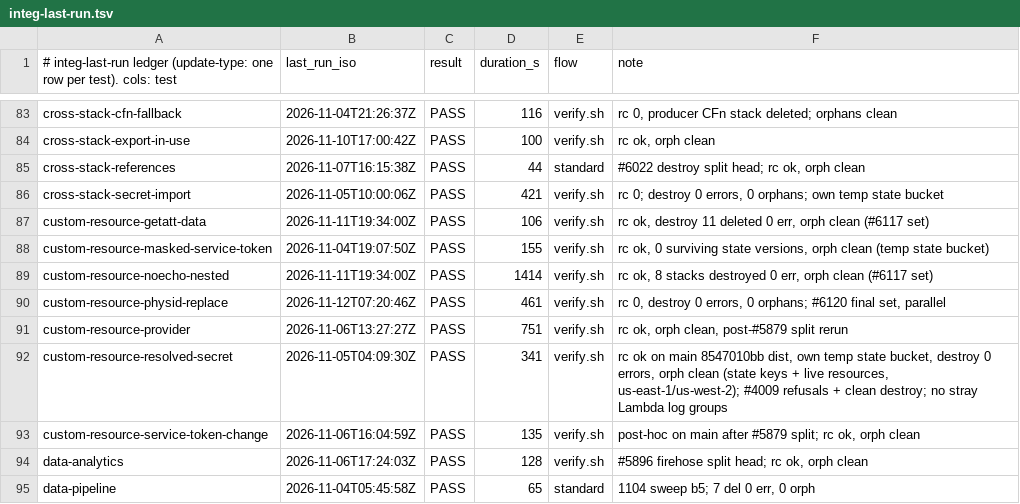
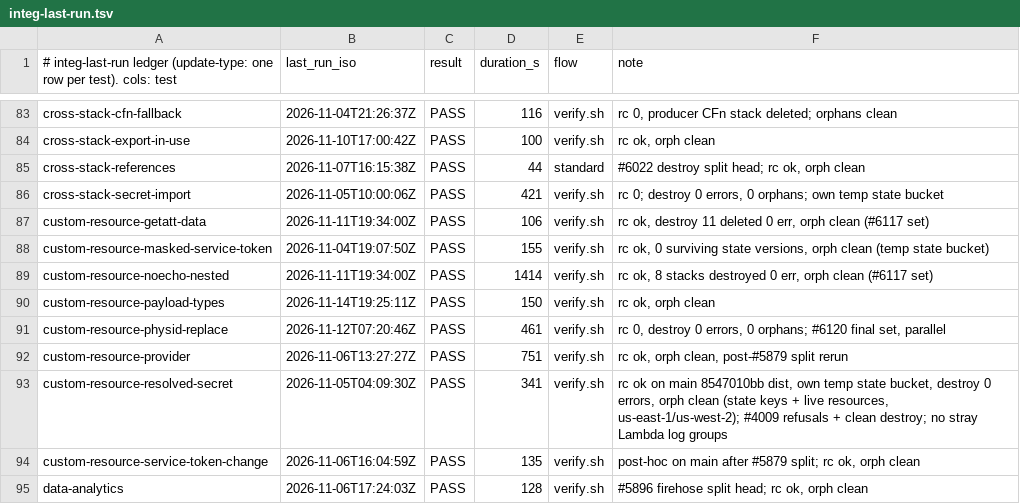
Before and after one commit to go-to-k/cdkd, a TSV file: docs/_generated/integ-last-run.tsv, drawn as a sheet; only a part is shown, gaps mark what is left out; the shorter side is filled out with more unchanged rows; the diff names each change by its address in the sheet, - before the commit and + after, or states it on an @@ line.

Commit message:
fix(provisioning): send a custom resource's Fn::GetAtt numbers and booleans with CloudFormation's JSON type
A custom resource handler received every number and boolean of its
ResourceProperties as a string, so an Fn::GetAtt number such as a managed
policy's AttachmentCount arrived as "0" where CloudFormation sends 0.

Measured against CloudFormation, the template decides: a literal number or
boolean is a string at any depth (inside a literal list too, and through
Fn::If, Fn::Select, Fn::FindInMap and a Ref of a Number parameter), while a
value an Fn::GetAtt serves keeps its JSON type, even inside a literal list or
object, except a custom resource's scalar attribute, which is a string.
OldResourceProperties and the Delete payload follow the same rule.

typedPayloadLeavesOf walks the template bag beside the resolved one and names
the positions that keep their type; the engine passes them to the provider's
create and update and records them on the custom resource's state record
(typedPayloadLeaves, no schema bump), where the update's previous side and
every delete() caller read them; a replacement's Create and the rollback
replays (revert Update, re-create) use the same positions. A record without
the field, which every record an earlier cdkd wrote is, keeps the previous
rule. Keys are written with Object.defineProperty, so a literal __proto__ key
stays in the payload. The skip check
compares resolved values, so no custom resource is updated because of this.

Closes #6309

```diff
--- a/docs/_generated/integ-last-run.tsv
+++ b/docs/_generated/integ-last-run.tsv
+row 90: custom-resource-payload-types | 2026-11-14T19:25:11Z | PASS | 150 | verify.sh | rc ok, orph clean
```
Also changed, not shown: 57 other files.
